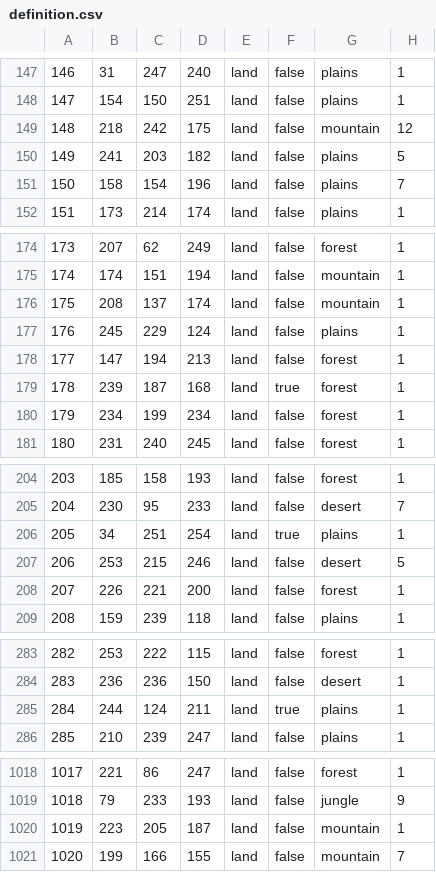
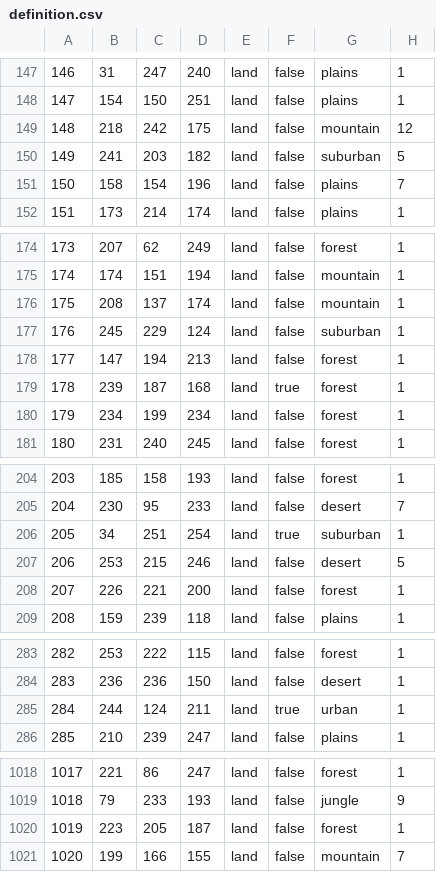
Before and after one commit to Ivysaur-Mrquestionmarks/HOI4_MAA, a CSV file: map/definition.csv, drawn as a sheet; only a part is shown, gaps mark what is left out; the diff covers the shown part only.

```diff
--- a/map/definition.csv
+++ b/map/definition.csv
@@ -149,3 +149,3 @@
 148;218;242;175;land;false;mountain;12
-149;241;203;182;land;false;plains;5
+149;241;203;182;land;false;suburban;5
 150;158;154;196;land;false;plains;7
@@ -176,3 +176,3 @@
 175;208;137;174;land;false;mountain;1
-176;245;229;124;land;false;plains;1
+176;245;229;124;land;false;suburban;1
 177;147;194;213;land;false;forest;1
@@ -205,3 +205,3 @@
 204;230;95;233;land;false;desert;7
-205;34;251;254;land;true;plains;1
+205;34;251;254;land;true;suburban;1
 206;253;215;246;land;false;desert;5
@@ -284,3 +284,3 @@
 283;236;236;150;land;false;desert;1
-284;244;124;211;land;true;plains;1
+284;244;124;211;land;true;urban;1
 285;210;239;247;land;false;plains;1
@@ -1019,3 +1019,3 @@
 1018;79;233;193;land;false;jungle;9
-1019;223;205;187;land;false;mountain;1
+1019;223;205;187;land;false;forest;1
 1020;199;166;155;land;false;mountain;7
```
Also changed, not shown: 53 edited cells elsewhere in this file, 13 other files.
